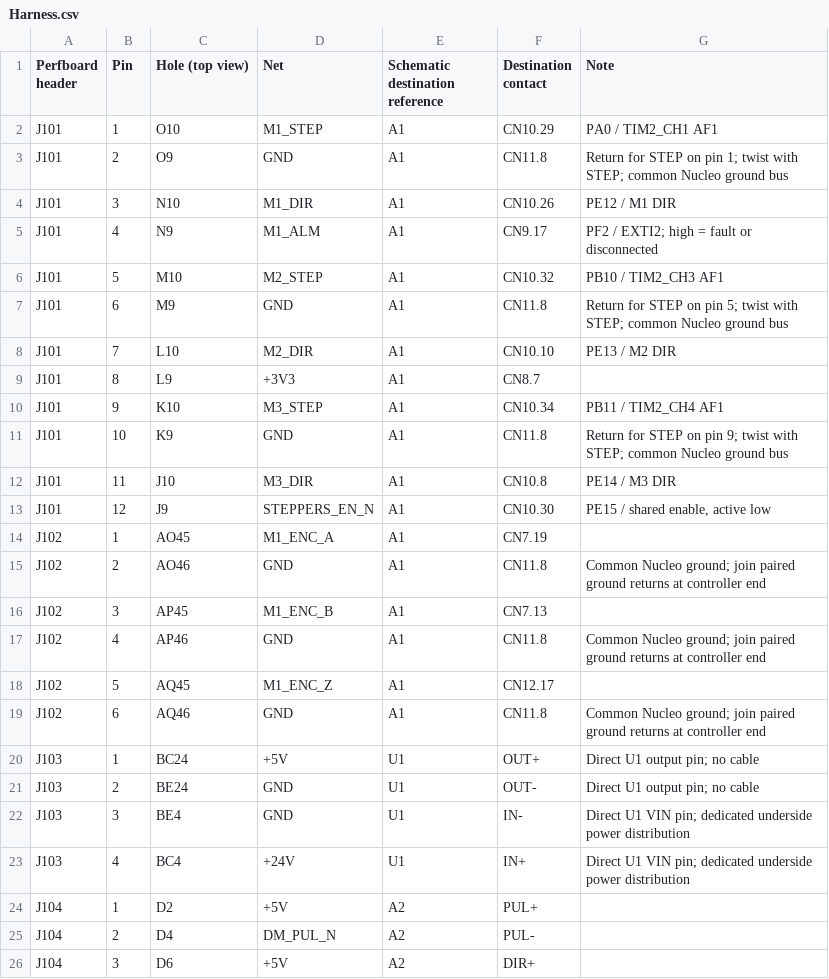
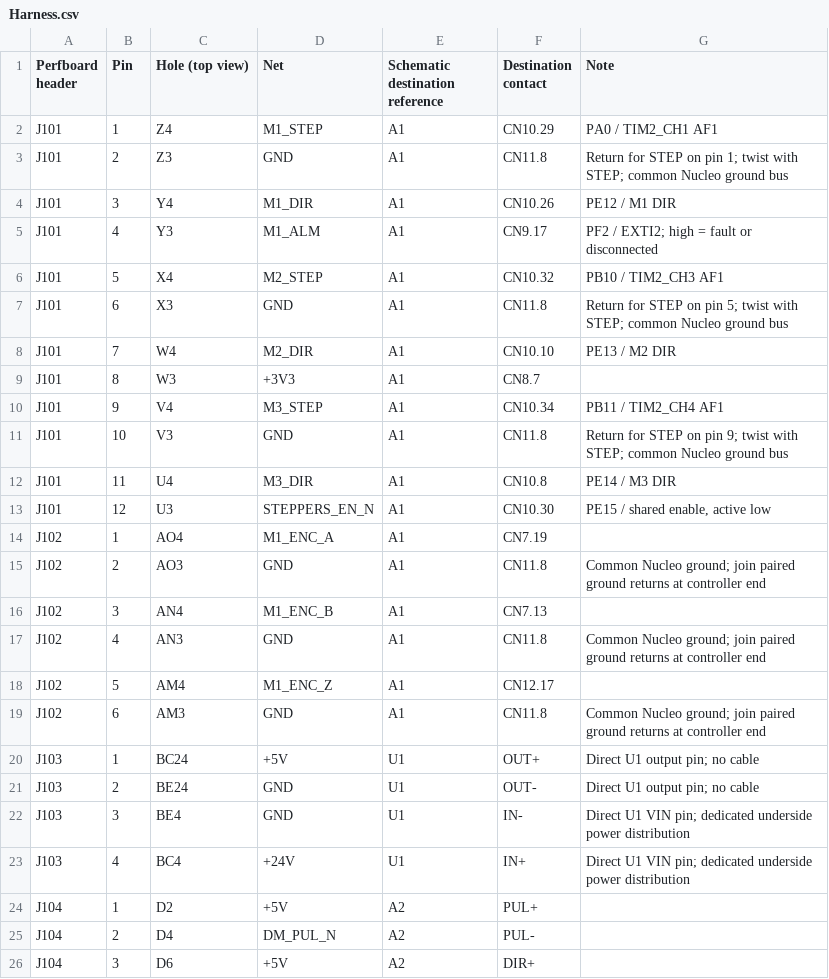
Before and after one commit to daleondev/ProtoMate_Control, a CSV file: hardware/assembly/Harness.csv, drawn as a sheet; only a part is shown; the diff covers the shown part only.

```diff
--- a/hardware/assembly/Harness.csv
+++ b/hardware/assembly/Harness.csv
@@ -1,20 +1,20 @@
 Perfboard header,Pin,Hole (top view),Net,Schematic destination reference,Destination contact,Note
-J101,1,O10,M1_STEP,A1,CN10.29,PA0 / TIM2_CH1 AF1
-J101,2,O9,GND,A1,CN11.8,Return for STEP on pin 1; twist with STEP; common Nucleo ground bus
-J101,3,N10,M1_DIR,A1,CN10.26,PE12 / M1 DIR
-J101,4,N9,M1_ALM,A1,CN9.17,PF2 / EXTI2; high = fault or disconnected
-J101,5,M10,M2_STEP,A1,CN10.32,PB10 / TIM2_CH3 AF1
-J101,6,M9,GND,A1,CN11.8,Return for STEP on pin 5; twist with STEP; common Nucleo ground bus
-J101,7,L10,M2_DIR,A1,CN10.10,PE13 / M2 DIR
-J101,8,L9,+3V3,A1,CN8.7,
-J101,9,K10,M3_STEP,A1,CN10.34,PB11 / TIM2_CH4 AF1
-J101,10,K9,GND,A1,CN11.8,Return for STEP on pin 9; twist with STEP; common Nucleo ground bus
-J101,11,J10,M3_DIR,A1,CN10.8,PE14 / M3 DIR
-J101,12,J9,STEPPERS_EN_N,A1,CN10.30,"PE15 / shared enable, active low"
-J102,1,AO45,M1_ENC_A,A1,CN7.19,
-J102,2,AO46,GND,A1,CN11.8,Common Nucleo ground; join paired ground returns at controller end
-J102,3,AP45,M1_ENC_B,A1,CN7.13,
-J102,4,AP46,GND,A1,CN11.8,Common Nucleo ground; join paired ground returns at controller end
-J102,5,AQ45,M1_ENC_Z,A1,CN12.17,
-J102,6,AQ46,GND,A1,CN11.8,Common Nucleo ground; join paired ground returns at controller end
+J101,1,Z4,M1_STEP,A1,CN10.29,PA0 / TIM2_CH1 AF1
+J101,2,Z3,GND,A1,CN11.8,Return for STEP on pin 1; twist with STEP; common Nucleo ground bus
+J101,3,Y4,M1_DIR,A1,CN10.26,PE12 / M1 DIR
+J101,4,Y3,M1_ALM,A1,CN9.17,PF2 / EXTI2; high = fault or disconnected
+J101,5,X4,M2_STEP,A1,CN10.32,PB10 / TIM2_CH3 AF1
+J101,6,X3,GND,A1,CN11.8,Return for STEP on pin 5; twist with STEP; common Nucleo ground bus
+J101,7,W4,M2_DIR,A1,CN10.10,PE13 / M2 DIR
+J101,8,W3,+3V3,A1,CN8.7,
+J101,9,V4,M3_STEP,A1,CN10.34,PB11 / TIM2_CH4 AF1
+J101,10,V3,GND,A1,CN11.8,Return for STEP on pin 9; twist with STEP; common Nucleo ground bus
+J101,11,U4,M3_DIR,A1,CN10.8,PE14 / M3 DIR
+J101,12,U3,STEPPERS_EN_N,A1,CN10.30,"PE15 / shared enable, active low"
+J102,1,AO4,M1_ENC_A,A1,CN7.19,
+J102,2,AO3,GND,A1,CN11.8,Common Nucleo ground; join paired ground returns at controller end
+J102,3,AN4,M1_ENC_B,A1,CN7.13,
+J102,4,AN3,GND,A1,CN11.8,Common Nucleo ground; join paired ground returns at controller end
+J102,5,AM4,M1_ENC_Z,A1,CN12.17,
+J102,6,AM3,GND,A1,CN11.8,Common Nucleo ground; join paired ground returns at controller end
 J103,1,BC24,+5V,U1,OUT+,Direct U1 output pin; no cable
```
Also changed, not shown: 20 edited cells elsewhere in this file, hardware/assembly/Holes.csv, hardware/assembly/Wires.csv, 9 other files.
